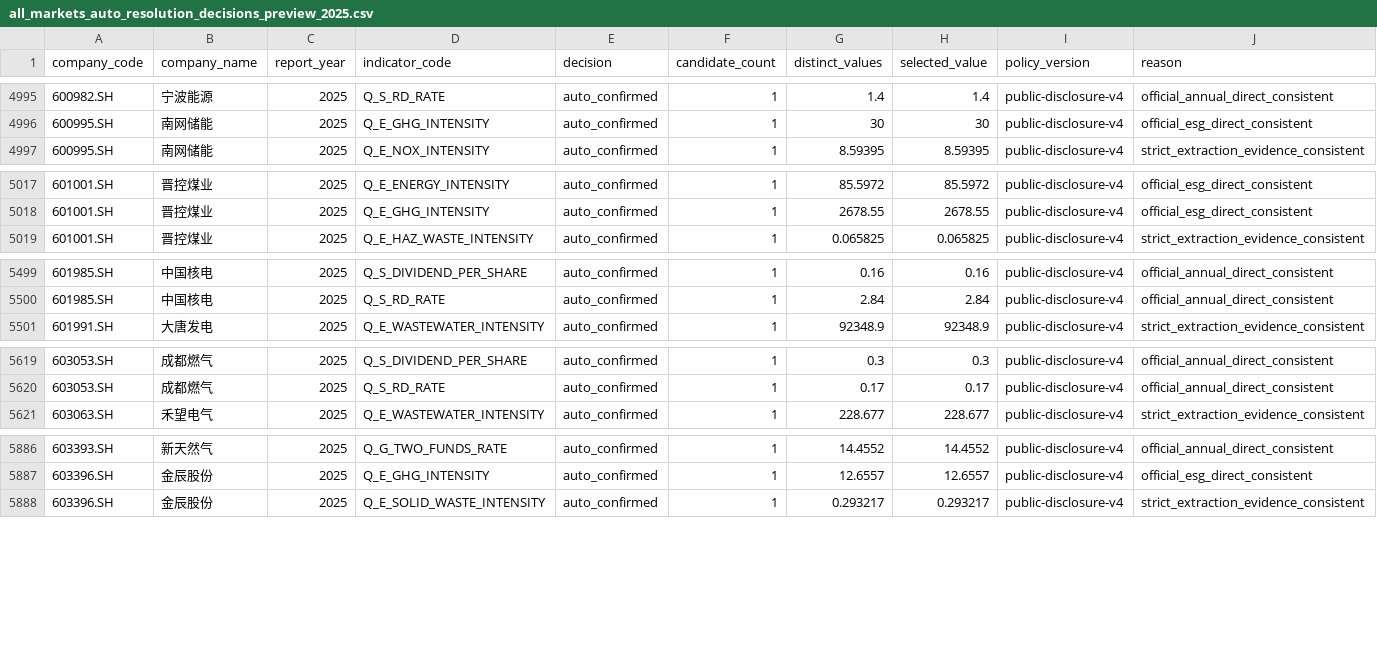
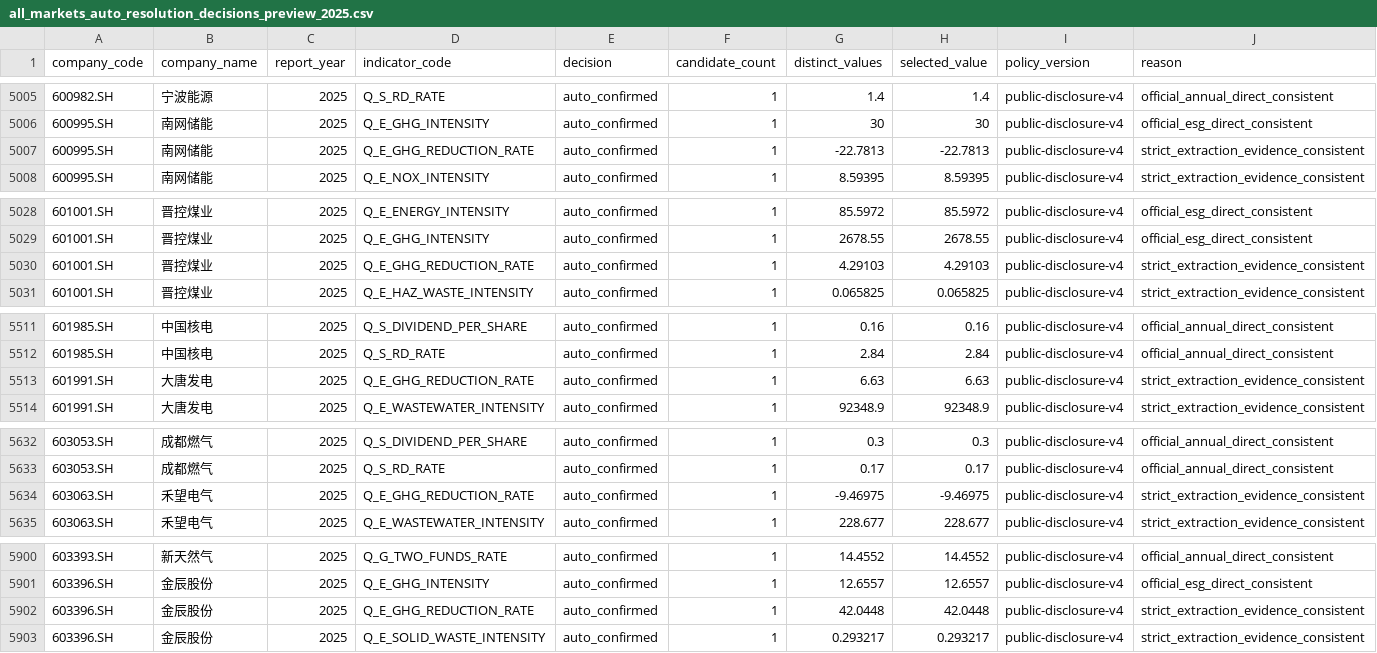
Before and after one commit to botonwa83-byte/AegisESG, a CSV file: output/audit/all_markets_auto_resolution_decisions_preview_2025.csv, drawn as a sheet; only a part is shown, gaps mark what is left out; the diff covers the shown part only; the diff names each change by its address in the sheet, - before the commit and + after, or states it on an @@ line.

Commit message:
feat: add evidence graph, ranking analysis and completion modules
- Add evidence_graph.py for evidence constraint graph
- Add ranking_analysis.py for rank impact review
- Add review_priority.py for review prioritization
- Add completion.py for project completion tracking
- Refine env_intensity, extraction, resolution and scoring
- Update CLI with new commands and test coverage
- Add development plan, patent strategy and completion outputs
- Update docs, design proposal and progress tracking

```diff
--- a/output/audit/all_markets_auto_resolution_decisions_preview_2025.csv
+++ b/output/audit/all_markets_auto_resolution_decisions_preview_2025.csv
+row 5007: 600995.SH | 南网储能 | 2025 | Q_E_GHG_REDUCTION_RATE | auto_confirmed | 1 | -22.7813 | -22.7813 | public-disclosure-v4 | strict_extraction_evidence_consistent
+row 5030: 601001.SH | 晋控煤业 | 2025 | Q_E_GHG_REDUCTION_RATE | auto_confirmed | 1 | 4.29103 | 4.29103 | public-disclosure-v4 | strict_extraction_evidence_consistent
+row 5513: 601991.SH | 大唐发电 | 2025 | Q_E_GHG_REDUCTION_RATE | auto_confirmed | 1 | 6.63 | 6.63 | public-disclosure-v4 | strict_extraction_evidence_consistent
+row 5634: 603063.SH | 禾望电气 | 2025 | Q_E_GHG_REDUCTION_RATE | auto_confirmed | 1 | -9.46975 | -9.46975 | public-disclosure-v4 | strict_extraction_evidence_consistent
+row 5902: 603396.SH | 金辰股份 | 2025 | Q_E_GHG_REDUCTION_RATE | auto_confirmed | 1 | 42.0448 | 42.0448 | public-disclosure-v4 | strict_extraction_evidence_consistent
```
Also changed, not shown: 11 added rows elsewhere in this file, data/review/all_markets_candidate_coverage_2025.csv, 27 other files.
